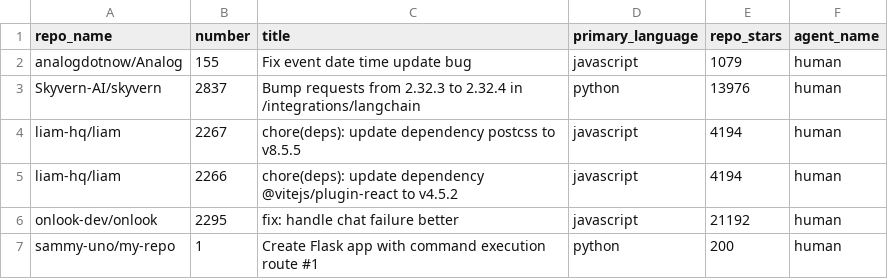
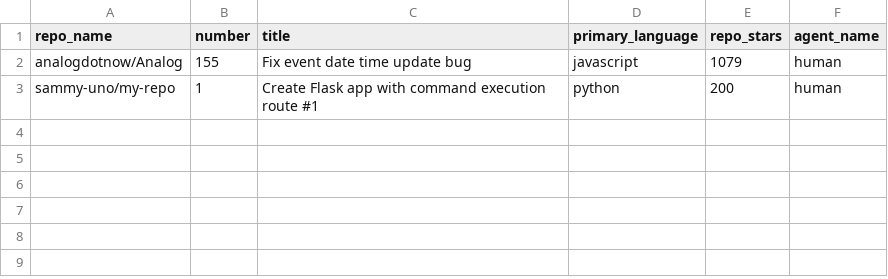
Before and after one commit to sammy-uno/scan-ai-generated-code, a CSV file: human_scan_list.csv, drawn as a sheet; the diff names each change by its address in the sheet, - before the commit and + after, or states it on an @@ line.

Commit message:
Update human_scan_list.csv by removing entries
Removed several entries from the human scan list.

```diff
--- a/human_scan_list.csv
+++ b/human_scan_list.csv
-row 3: Skyvern-AI/skyvern | 2837 | Bump requests from 2.32.3 to 2.32.4 in /integrations/langchain | python | 13976 | human
-row 4: liam-hq/liam | 2267 | chore(deps): update dependency postcss to v8.5.5 | javascript | 4194 | human
-row 5: liam-hq/liam | 2266 | chore(deps): update dependency @vitejs/plugin-react to v4.5.2 | javascript | 4194 | human
-row 6: onlook-dev/onlook | 2295 | fix: handle chat failure better | javascript | 21192 | human
```
